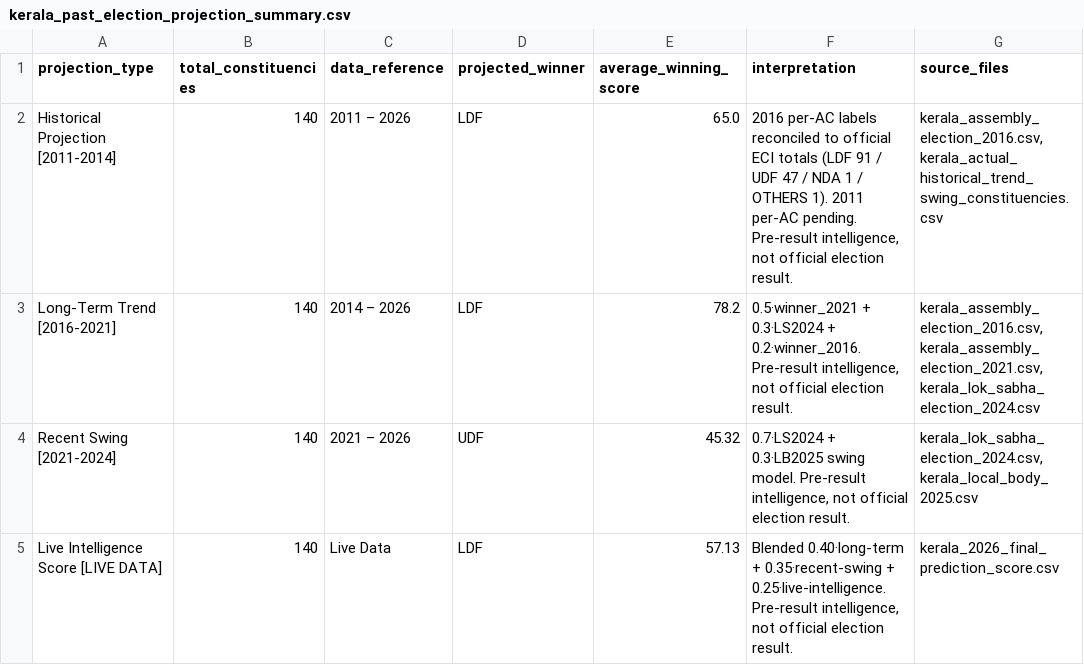
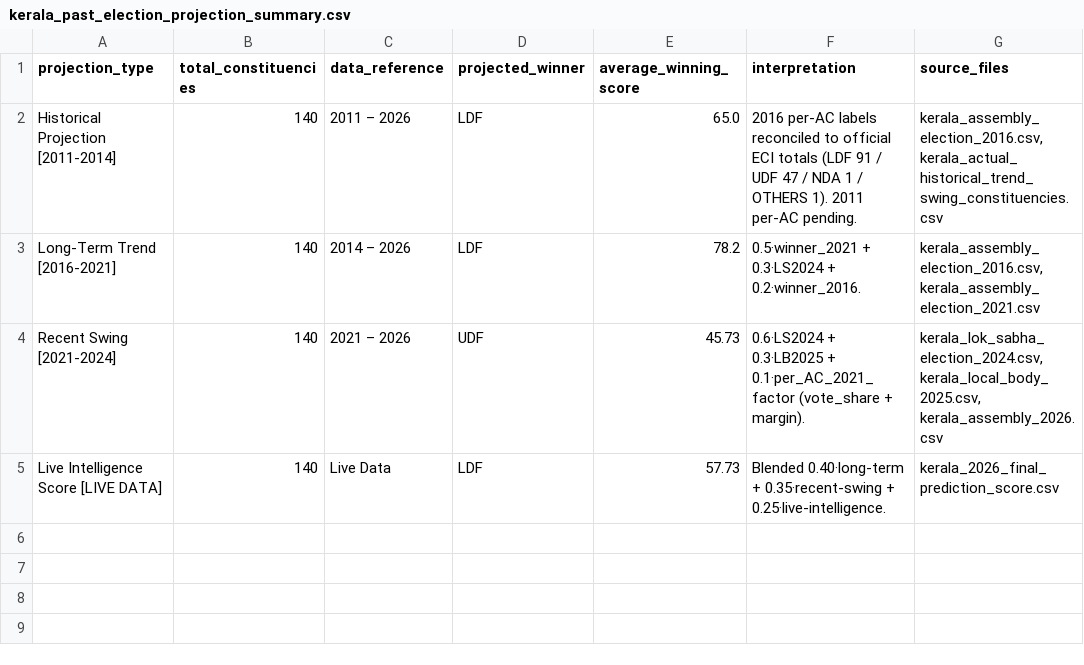
Before and after one commit to HashTech113/Election_Prediction, a CSV file: backend/kerala/data/csv/kerala_past_election_projection_summary.csv, drawn as a sheet.

```diff
--- a/backend/kerala/data/csv/kerala_past_election_projection_summary.csv
+++ b/backend/kerala/data/csv/kerala_past_election_projection_summary.csv
@@ -1,5 +1,5 @@
 projection_type,total_constituencies,data_reference,projected_winner,average_winning_score,interpretation,source_files
-Historical Projection [2011-2014],140,2011 – 2026,LDF,65.0,"2016 per-AC labels reconciled to official ECI totals (LDF 91 / UDF 47 / NDA 1 / OTHERS 1). 2011 per-AC pending. Pre-result intelligence, not official election result.","kerala_assembly_election_2016.csv, kerala_actual_historical_trend_swing_constituencies.csv"
-Long-Term Trend [2016-2021],140,2014 – 2026,LDF,78.2,"0.5·winner_2021 + 0.3·LS2024 + 0.2·winner_2016. Pre-result intelligence, not official election result.","kerala_assembly_election_2016.csv, kerala_assembly_election_2021.csv, kerala_lok_sabha_election_2024.csv"
-Recent Swing [2021-2024],140,2021 – 2026,UDF,45.32,"0.7·LS2024 + 0.3·LB2025 swing model. Pre-result intelligence, not official election result.","kerala_lok_sabha_election_2024.csv, kerala_local_body_2025.csv"
-Live Intelligence Score [LIVE DATA],140,Live Data,LDF,57.13,"Blended 0.40·long-term + 0.35·recent-swing + 0.25·live-intelligence. Pre-result intelligence, not official election result.",kerala_2026_final_prediction_score.csv
+Historical Projection [2011-2014],140,2011 – 2026,LDF,65.0,2016 per-AC labels reconciled to official ECI totals (LDF 91 / UDF 47 / NDA 1 / OTHERS 1). 2011 per-AC pending.,"kerala_assembly_election_2016.csv, kerala_actual_historical_trend_swing_constituencies.csv"
+Long-Term Trend [2016-2021],140,2014 – 2026,LDF,78.2,0.5·winner_2021 + 0.3·LS2024 + 0.2·winner_2016.,"kerala_assembly_election_2016.csv, kerala_assembly_election_2021.csv"
+Recent Swing [2021-2024],140,2021 – 2026,UDF,45.73,0.6·LS2024 + 0.3·LB2025 + 0.1·per_AC_2021_factor (vote_share + margin).,"kerala_lok_sabha_election_2024.csv, kerala_local_body_2025.csv, kerala_assembly_2026.csv"
+Live Intelligence Score [LIVE DATA],140,Live Data,LDF,57.73,Blended 0.40·long-term + 0.35·recent-swing + 0.25·live-intelligence.,kerala_2026_final_prediction_score.csv
```
Also changed, not shown: backend/kerala/data/csv/kerala_2026_final_prediction_score.csv, backend/kerala/data/csv/kerala_2026_live_intelligence_score_sheet.csv, 5 other files.
